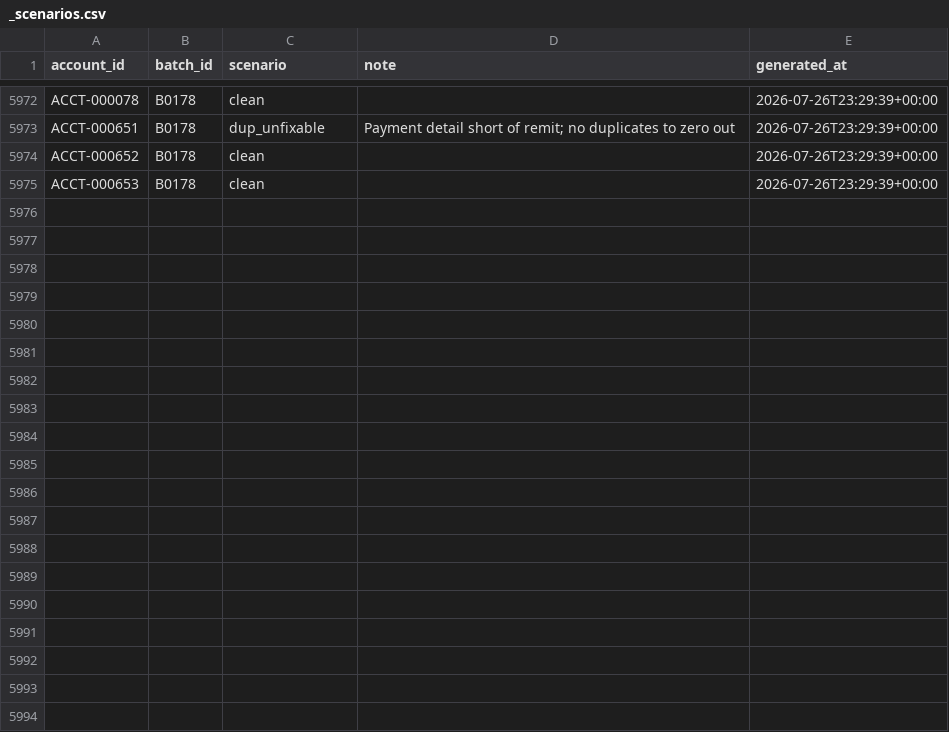
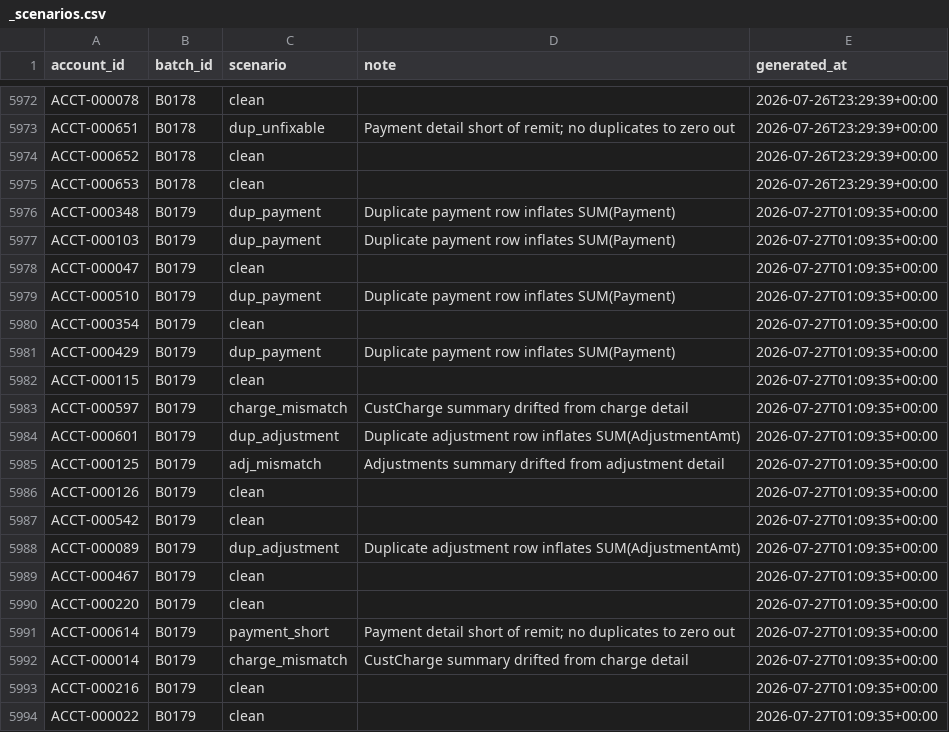
Before and after one commit to jelendu/remit-reconciliation-engine, a CSV file: data_gen/output/_scenarios.csv, drawn as a sheet; only a part is shown, gaps mark what is left out; the diff covers the shown part only.

```diff
--- a/data_gen/output/_scenarios.csv
+++ b/data_gen/output/_scenarios.csv
@@ -5975 +5975,20 @@ ACCT-000652,B0178,clean,,2026-07-26T23:29:39+00:00
 ACCT-000653,B0178,clean,,2026-07-26T23:29:39+00:00
+ACCT-000348,B0179,dup_payment,Duplicate payment row inflates SUM(Payment),2026-07-27T01:09:35+00:00
+ACCT-000103,B0179,dup_payment,Duplicate payment row inflates SUM(Payment),2026-07-27T01:09:35+00:00
+ACCT-000047,B0179,clean,,2026-07-27T01:09:35+00:00
+ACCT-000510,B0179,dup_payment,Duplicate payment row inflates SUM(Payment),2026-07-27T01:09:35+00:00
+ACCT-000354,B0179,clean,,2026-07-27T01:09:35+00:00
+ACCT-000429,B0179,dup_payment,Duplicate payment row inflates SUM(Payment),2026-07-27T01:09:35+00:00
+ACCT-000115,B0179,clean,,2026-07-27T01:09:35+00:00
+ACCT-000597,B0179,charge_mismatch,CustCharge summary drifted from charge detail,2026-07-27T01:09:35+00:00
+ACCT-000601,B0179,dup_adjustment,Duplicate adjustment row inflates SUM(AdjustmentAmt),2026-07-27T01:09:35+00:00
+ACCT-000125,B0179,adj_mismatch,Adjustments summary drifted from adjustment detail,2026-07-27T01:09:35+00:00
+ACCT-000126,B0179,clean,,2026-07-27T01:09:35+00:00
+ACCT-000542,B0179,clean,,2026-07-27T01:09:35+00:00
+ACCT-000089,B0179,dup_adjustment,Duplicate adjustment row inflates SUM(AdjustmentAmt),2026-07-27T01:09:35+00:00
+ACCT-000467,B0179,clean,,2026-07-27T01:09:35+00:00
+ACCT-000220,B0179,clean,,2026-07-27T01:09:35+00:00
+ACCT-000614,B0179,payment_short,Payment detail short of remit; no duplicates to zero out,2026-07-27T01:09:35+00:00
+ACCT-000014,B0179,charge_mismatch,CustCharge summary drifted from charge detail,2026-07-27T01:09:35+00:00
+ACCT-000216,B0179,clean,,2026-07-27T01:09:35+00:00
+ACCT-000022,B0179,clean,,2026-07-27T01:09:35+00:00
```
Also changed, not shown: 17 added rows elsewhere in this file, data_gen/output/adjustment_amts.csv, data_gen/output/adjustments.csv, 17 other files.
